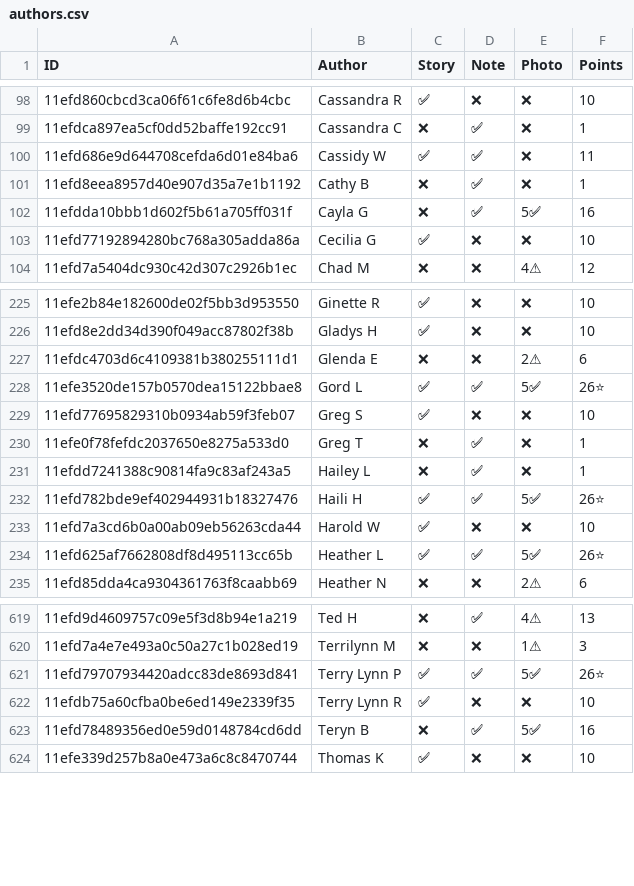
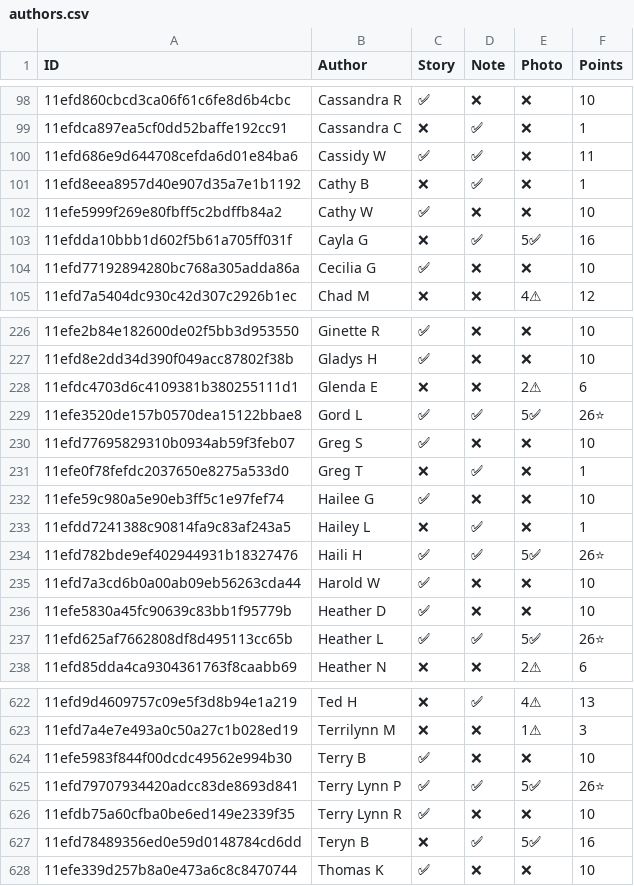
Before and after one commit to madgetr/hockeyville, a CSV file: data/authors.csv, drawn as a sheet; only a part is shown, gaps mark what is left out; the diff names each change by its address in the sheet, - before the commit and + after, or states it on an @@ line.

```diff
--- a/data/authors.csv
+++ b/data/authors.csv
+row 102: 11efe5999f269e80fbff5c2bdffb84a2 | Cathy W | ✅ | ❌ | ❌ | 10
+row 232: 11efe59c980a5e90eb3ff5c1e97fef74 | Hailee G | ✅ | ❌ | ❌ | 10
+row 236: 11efe5830a45fc90639c83bb1f95779b | Heather D | ✅ | ❌ | ❌ | 10
+row 624: 11efe5983f844f00dcdc49562e994b30 | Terry B | ✅ | ❌ | ❌ | 10
```
Also changed, not shown: data/kraft.csv, data/kraft_by_date.csv, 6 other files.
